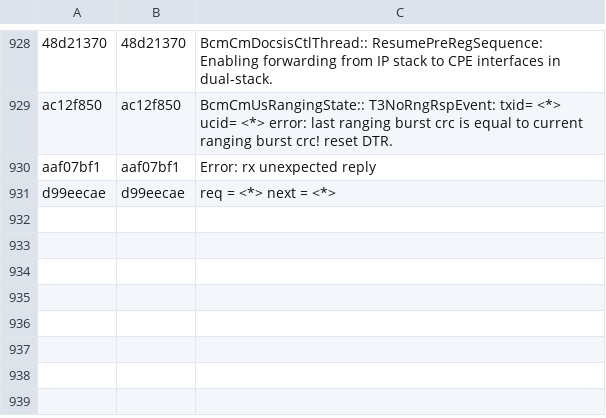
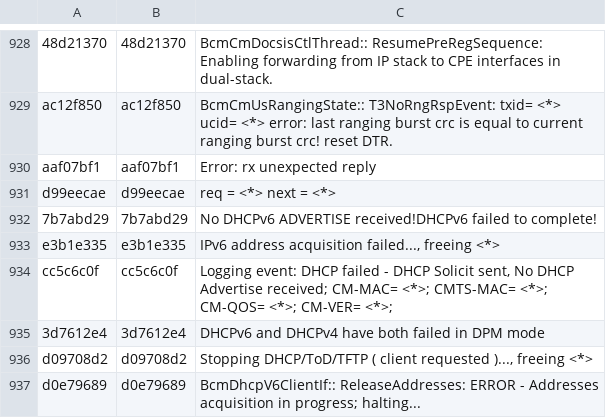
Before and after one commit to hayhan/loganalyzer, a CSV file: data/persist/cm/template_lib.csv, drawn as a sheet; only a part is shown, gaps mark what is left out.

```diff
--- a/data/persist/cm/template_lib.csv
+++ b/data/persist/cm/template_lib.csv
@@ -931 +931,7 @@ aaf07bf1,aaf07bf1,Error: rx unexpected reply
 d99eecae,d99eecae,req = <*> next = <*>
+7b7abd29,7b7abd29,No DHCPv6 ADVERTISE received!DHCPv6 failed to complete!
+e3b1e335,e3b1e335,"IPv6 address acquisition failed..., freeing <*>"
+cc5c6c0f,cc5c6c0f,"Logging event: DHCP failed - DHCP Solicit sent, No DHCP Advertise received; CM-MAC= <*>; CMTS-MAC= <*>; CM-QOS= <*>; CM-VER= <*>; "
+3d7612e4,3d7612e4,DHCPv6 and DHCPv4 have both failed in DPM mode
+d09708d2,d09708d2,"Stopping DHCP/ToD/TFTP ( client requested )..., freeing <*>"
+d0e79689,d0e79689,BcmDhcpV6ClientIf:: ReleaseAddresses: ERROR - Addresses acquisition in progress; halting...
```
Also changed, not shown: 8 other files.
